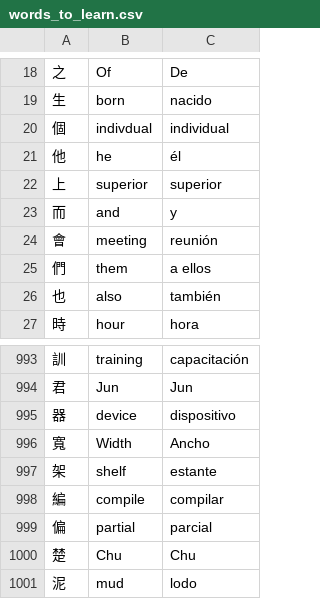
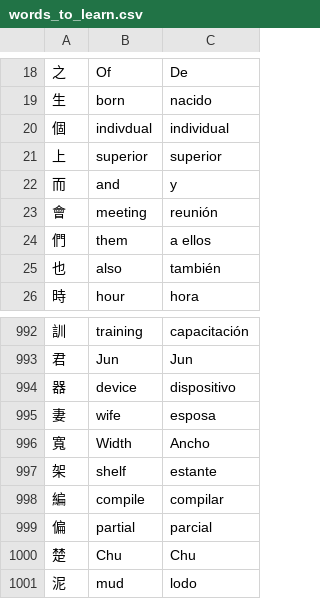
Before and after one commit to MeiKDE/python_practice_flash_card_mand_to_en, a CSV file: data/words_to_learn.csv, drawn as a sheet; only a part is shown, gaps mark what is left out; removed rows and columns are numbered as before the commit, all else as after; the diff names each change by its address in the sheet, - before the commit and + after, or states it on an @@ line.

```diff
--- a/data/words_to_learn.csv
+++ b/data/words_to_learn.csv
-row 21: 他 | he | él
+row 995: 妻 | wife | esposa
```
Also changed, not shown: 1 other file.
